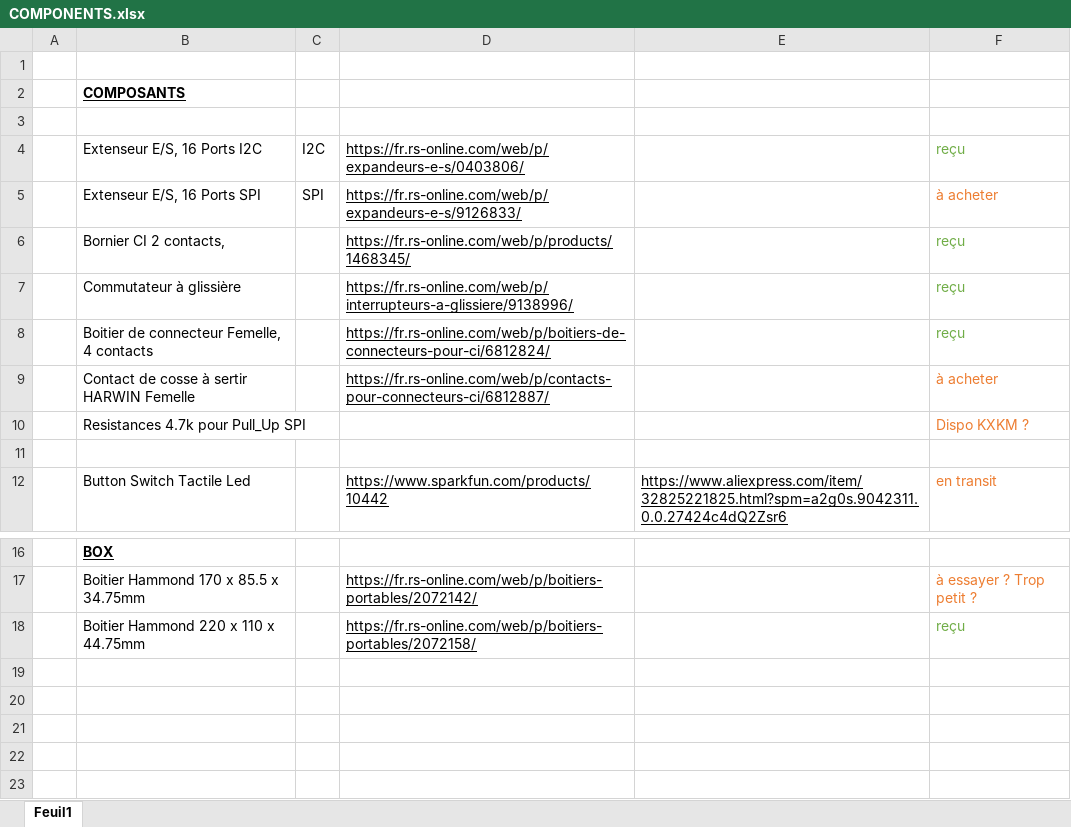
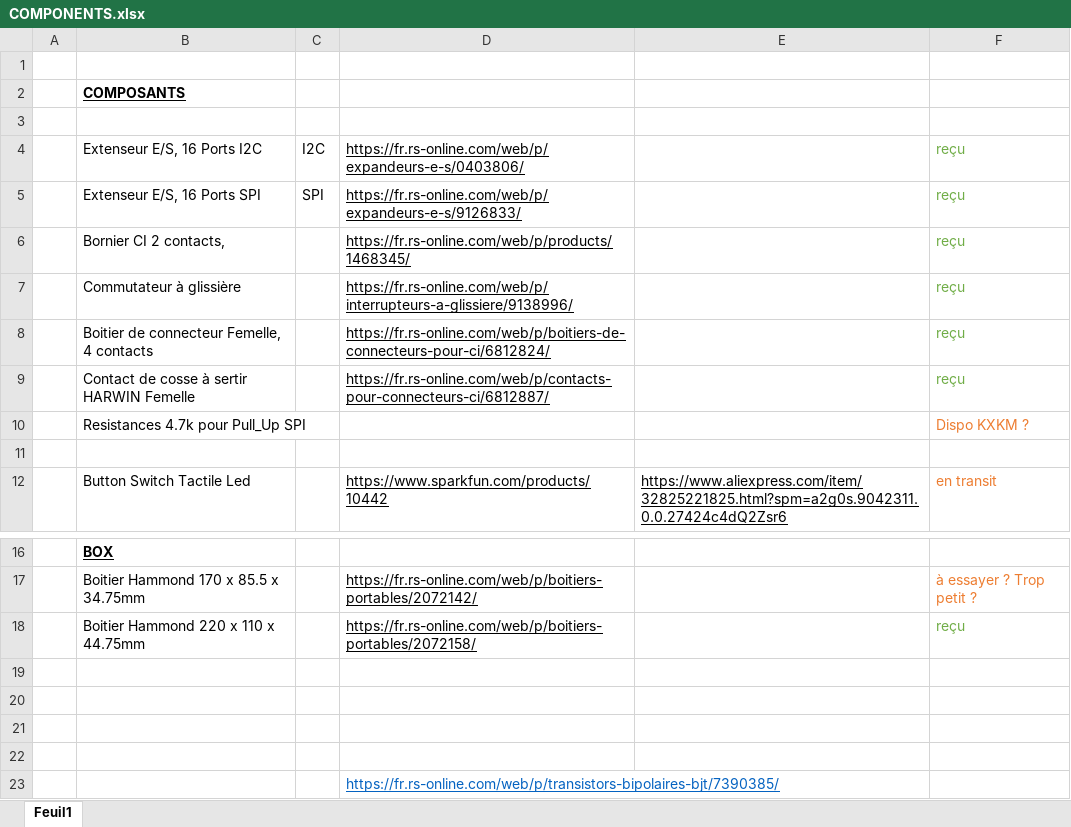
Before and after one commit to KomplexKapharnaum/RPi-Teleco, an Excel workbook: _DOCS/COMPONENTS.xlsx, sheet Feuil1, drawn as a sheet; only a part is shown, gaps mark what is left out; values as stored, in another font and other column widths than the file's, no borders; the diff names each change by its address in the sheet, - before the commit and + after, or states it on an @@ line.

```diff
--- a/_DOCS/COMPONENTS.xlsx (sheet Feuil1)
+++ b/_DOCS/COMPONENTS.xlsx (sheet Feuil1)
-F5: à acheter
+F5: reçu
-F5 text colour: #ED7D31
+F5 text colour: #70AD47
-F9: à acheter
+F9: reçu
-F9 text colour: #ED7D31
+F9 text colour: #70AD47
+row 19: (empty)
+row 20: (empty)
+row 21: (empty)
+row 22: (empty)
+row 23:  |  |  | https://fr.rs-online.com/web/p/transistors-bipolaires-bjt/7390385/
```
Also changed, not shown: 6 other files.
